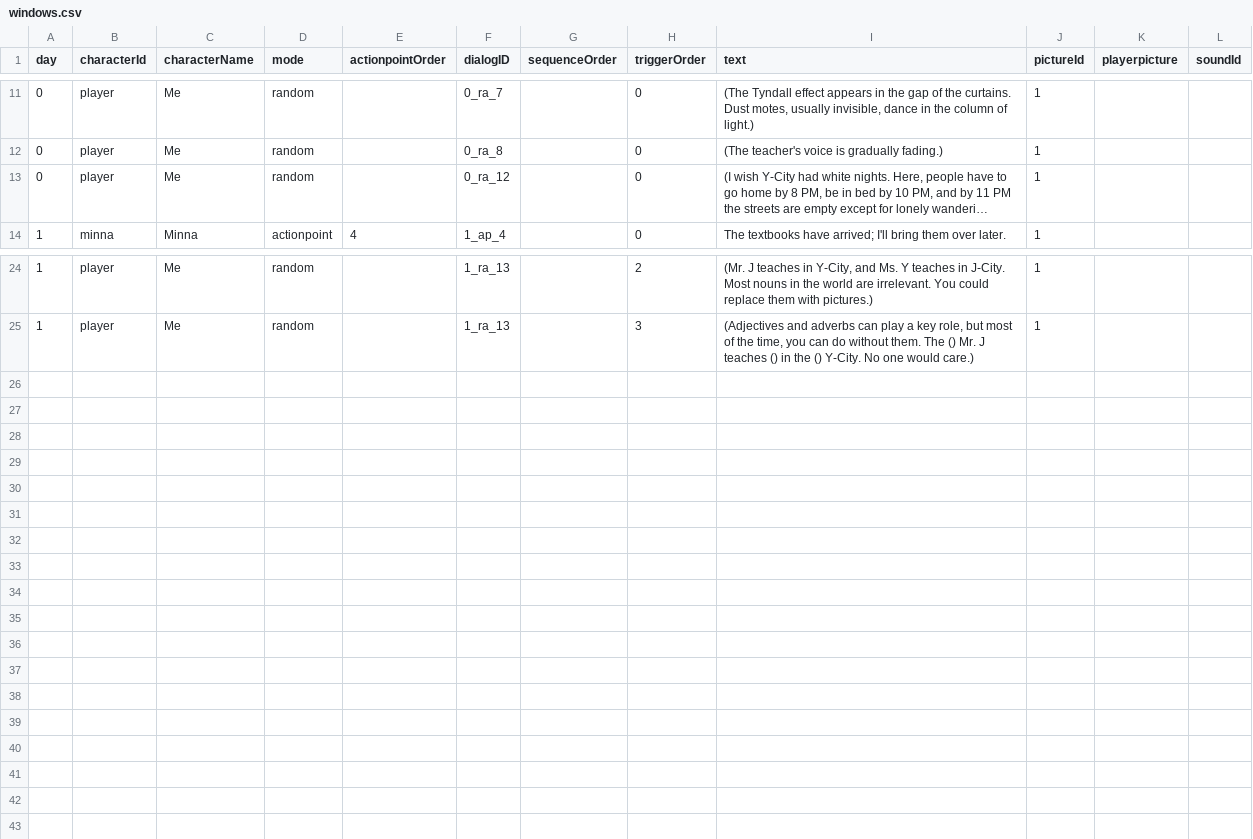
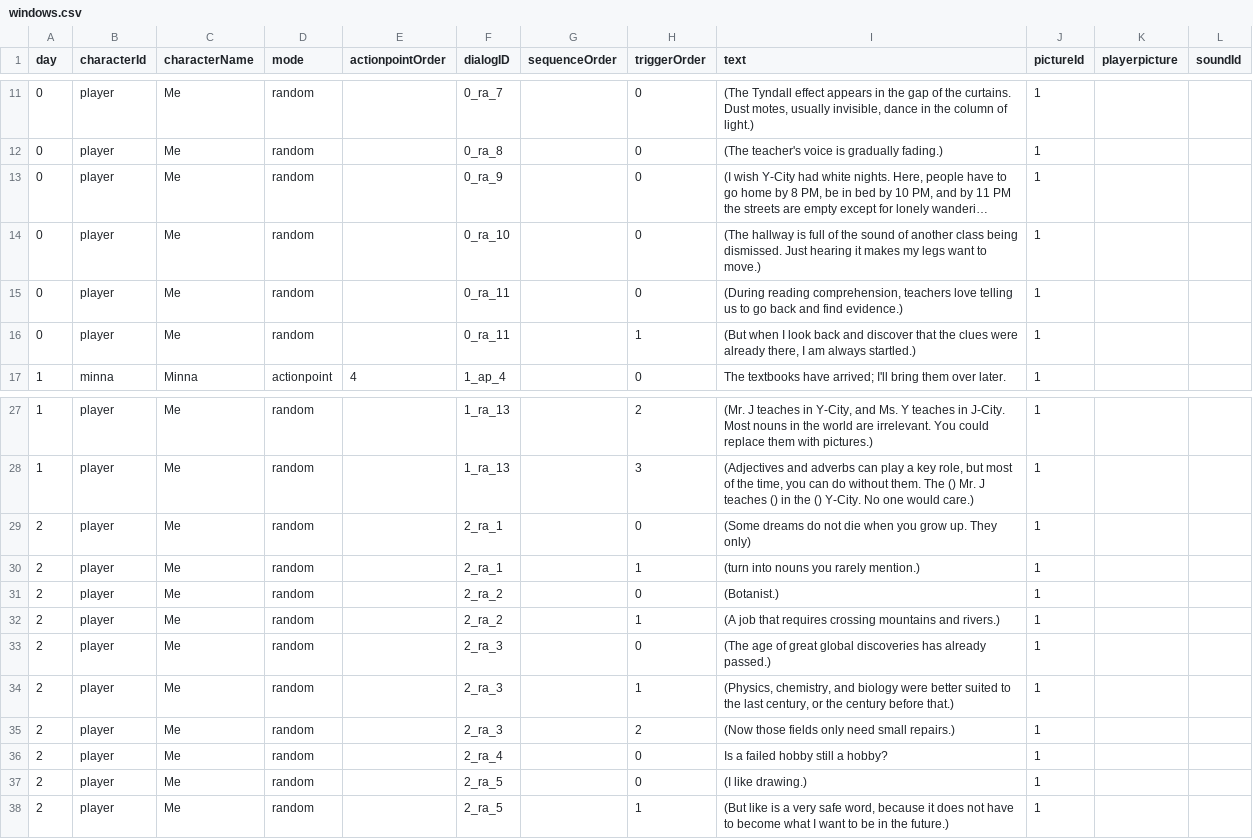
Before and after one commit to Shannju/WhiteNight, a CSV file: Assets/c#/Dialog/csv/windows.csv, drawn as a sheet; only a part is shown, gaps mark what is left out; long unchanged cells end in …; the diff names each change by its address in the sheet, - before the commit and + after, or states it on an @@ line.

```diff
--- a/Assets/c#/Dialog/csv/windows.csv
+++ b/Assets/c#/Dialog/csv/windows.csv
-F13 (dialogID): 0_ra_12
+F13 (dialogID): 0_ra_9
+row 14: 0 | player | Me | random |  | 0_ra_10 |  | 0 | (The hallway is full of the sound of another class being dismissed. Just hearing it makes my legs want to move.) | 1
+row 15: 0 | player | Me | random |  | 0_ra_11 |  | 0 | (During reading comprehension, teachers love telling us to go back and find evidence.) | 1
+row 16: 0 | player | Me | random |  | 0_ra_11 |  | 1 | (But when I look back and discover that the clues were already there, I am always startled.) | 1
+row 29: 2 | player | Me | random |  | 2_ra_1 |  | 0 | (Some dreams do not die when you grow up. They only) | 1
+row 30: 2 | player | Me | random |  | 2_ra_1 |  | 1 | (turn into nouns you rarely mention.) | 1
+row 31: 2 | player | Me | random |  | 2_ra_2 |  | 0 | (Botanist.) | 1
+row 32: 2 | player | Me | random |  | 2_ra_2 |  | 1 | (A job that requires crossing mountains and rivers.) | 1
+row 33: 2 | player | Me | random |  | 2_ra_3 |  | 0 | (The age of great global discoveries has already passed.) | 1
+row 34: 2 | player | Me | random |  | 2_ra_3 |  | 1 | (Physics, chemistry, and biology were better suited to the last century, or the century before that.) | 1
+row 35: 2 | player | Me | random |  | 2_ra_3 |  | 2 | (Now those fields only need small repairs.) | 1
+row 36: 2 | player | Me | random |  | 2_ra_4 |  | 0 | Is a failed hobby still a hobby? | 1
+row 37: 2 | player | Me | random |  | 2_ra_5 |  | 0 | (I like drawing.) | 1
+row 38: 2 | player | Me | random |  | 2_ra_5 |  | 1 | (But like is a very safe word, because it does not have to become what I want to be in the future.) | 1
```
Also changed, not shown: Assets/c#/Dialog/csv/mate.csv, Assets/c#/Dialog/csv/teacher.csv, 6 other files.
